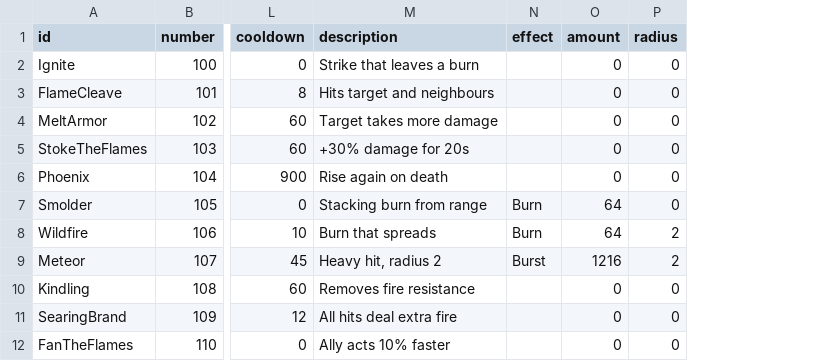
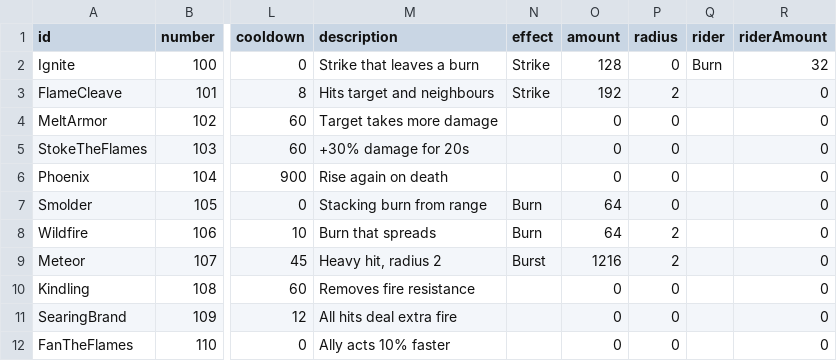
Before and after one commit to Spade2io/DevilutionX, a TSV file: assets/txtdata/spells/essence_powers.tsv, drawn as a sheet; only a part is shown, gaps mark what is left out; the diff names each change by its address in the sheet, - before the commit and + after, or states it on an @@ line.

```diff
--- a/assets/txtdata/spells/essence_powers.tsv
+++ b/assets/txtdata/spells/essence_powers.tsv
+column Q (rider), row 2: Burn
+column R (riderAmount), rows 2-12: 32 | 0 | 0 | 0 | 0 | 0 | 0 | 0 | 0 | 0 | 0
-N2:N3 (effect): (empty)
+N2:N3 (effect): Strike
-O2 (amount): 0
+O2 (amount): 128
-O3 (amount): 0
+O3 (amount): 192
-P3 (radius): 0
+P3 (radius): 2
```
Also changed, not shown: 7 other files.
